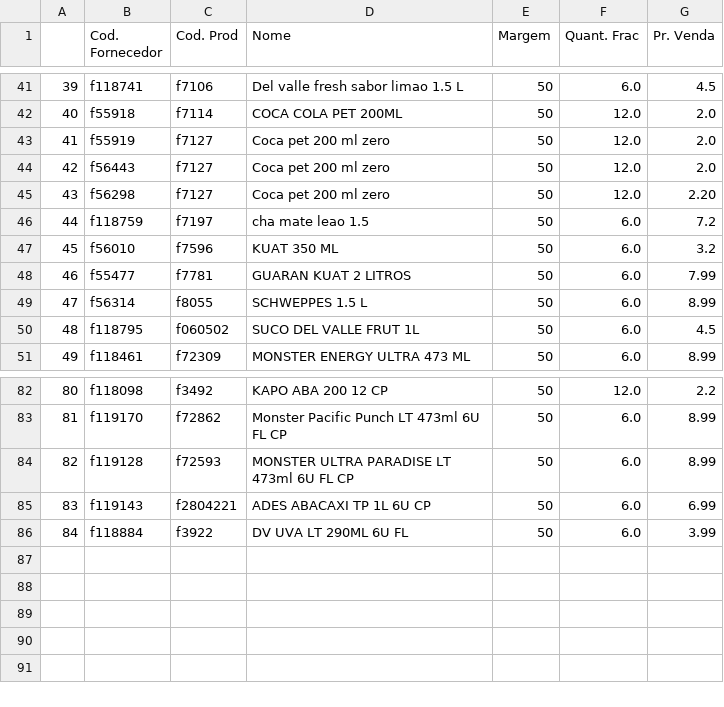
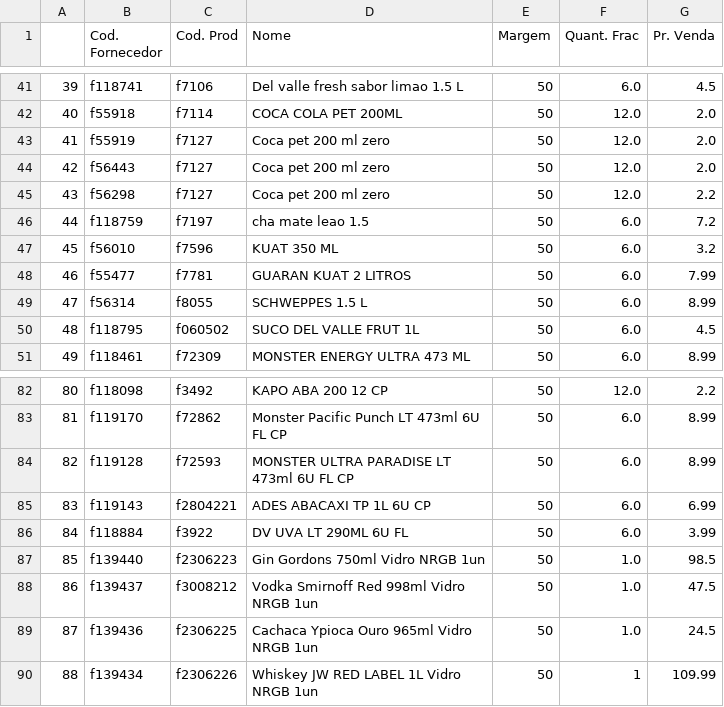
Before and after one commit to I3run01/PY-Auto-Preco-V2, a CSV file: CC BD.csv, drawn as a sheet; only a part is shown, gaps mark what is left out.

```diff
--- a/CC BD.csv
+++ b/CC BD.csv
@@ -44,3 +44,3 @@
 42,f56443,f7127,Coca pet 200 ml zero,50,12.0,2.0
-43,f56298,f7127,Coca pet 200 ml zero,50,12.0,2.20
+43,f56298,f7127,Coca pet 200 ml zero,50,12.0,2.2
 44,f118759,f7197,cha mate leao 1.5,50,6.0,7.2
@@ -86 +86,5 @@
 84,f118884,f3922,DV UVA LT 290ML 6U FL,50,6.0,3.99
+85,f139440,f2306223,Gin Gordons 750ml Vidro NRGB 1un,50,1.0,98.5
+86,f139437,f3008212,Vodka Smirnoff Red 998ml Vidro NRGB 1un,50,1.0,47.5
+87,f139436,f2306225,Cachaca Ypioca Ouro 965ml Vidro NRGB 1un,50,1.0,24.5
+88,f139434,f2306226,Whiskey JW RED LABEL 1L Vidro NRGB 1un,50,1,109.99
```
Also changed, not shown: 2 other files.
